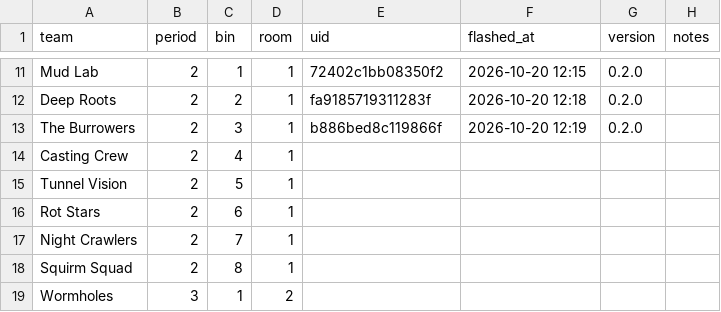
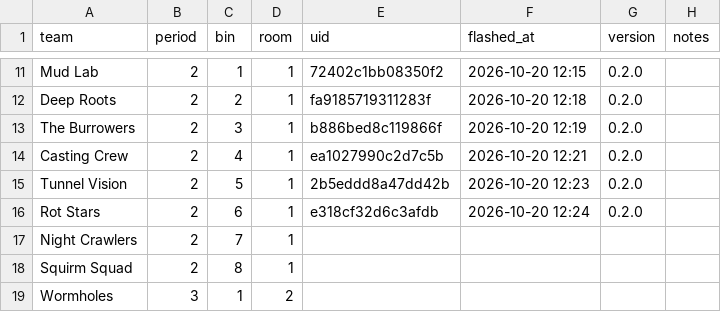
Before and after one commit to MakerLabKids/whs-wormhole, a CSV file: tools/fleet/roster.csv, drawn as a sheet; only a part is shown, gaps mark what is left out.

Commit message:
roster: boards 13-15 flashed at school 2026-10-20 (Casting Crew, Tunnel Vision, Rot Stars)

```diff
--- a/tools/fleet/roster.csv
+++ b/tools/fleet/roster.csv
@@ -13,5 +13,5 @@ Deep Roots,2,2,1,fa9185719311283f,2026-10-20 12:18,0.2.0,
 The Burrowers,2,3,1,b886bed8c119866f,2026-10-20 12:19,0.2.0,
-Casting Crew,2,4,1,,,,
-Tunnel Vision,2,5,1,,,,
-Rot Stars,2,6,1,,,,
+Casting Crew,2,4,1,ea1027990c2d7c5b,2026-10-20 12:21,0.2.0,
+Tunnel Vision,2,5,1,2b5eddd8a47dd42b,2026-10-20 12:23,0.2.0,
+Rot Stars,2,6,1,e318cf32d6c3afdb,2026-10-20 12:24,0.2.0,
 Night Crawlers,2,7,1,,,,
```
